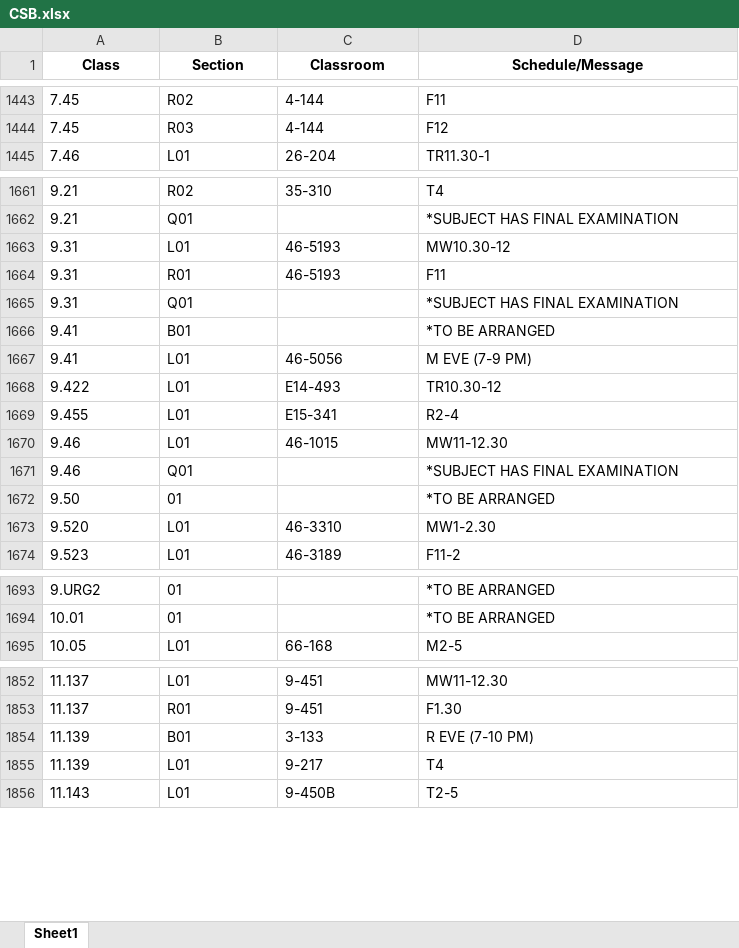
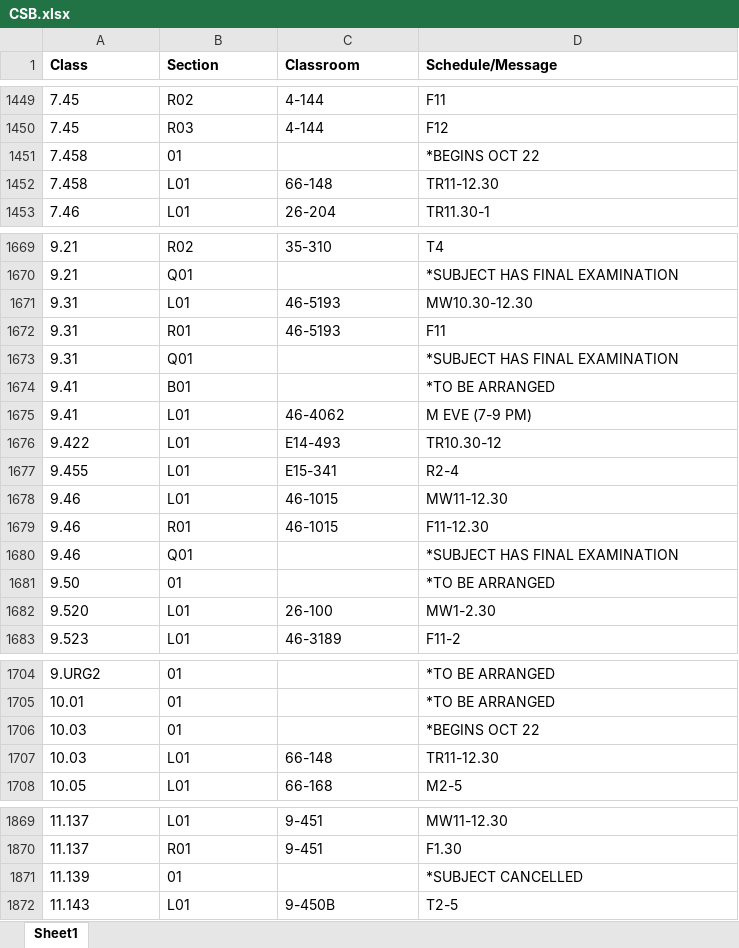
Before and after one commit to edfan/firehose, an Excel workbook: new_scripts/CSB.xlsx, sheet Sheet1, drawn as a sheet; only a part is shown, gaps mark what is left out; values as stored, in another font and other column widths than the file's, no borders; removed rows and columns are numbered as before the commit, all else as after; the diff covers the shown part only; the diff names each change by its address in the sheet, - before the commit and + after, or states it on an @@ line.

```diff
--- a/new_scripts/CSB.xlsx (sheet Sheet1)
+++ b/new_scripts/CSB.xlsx (sheet Sheet1)
-A1:D1 alignment: center
+A1:D1 alignment: left
+row 1451: 7.458 | 01 |  | *BEGINS OCT 22
+row 1452: 7.458 | L01 | 66-148 | TR11-12.30
-D1671 (Schedule/Message): MW10.30-12
+D1671 (Schedule/Message): MW10.30-12.30
-C1675 (Classroom): 46-5056
+C1675 (Classroom): 46-4062
+row 1679: 9.46 | R01 | 46-1015 | F11-12.30
-C1682 (Classroom): 46-3310
+C1682 (Classroom): 26-100
+row 1706: 10.03 | 01 |  | *BEGINS OCT 22
+row 1707: 10.03 | L01 | 66-148 | TR11-12.30
-B1871 (Section): B01
+B1871 (Section): 01
-C1871 (Classroom): 3-133
+C1871 (Classroom): (empty)
-D1871 (Schedule/Message): R EVE (7-10 PM)
+D1871 (Schedule/Message): *SUBJECT CANCELLED
-row 1855: 11.139 | L01 | 9-217 | T4
```
Also changed, not shown: 41 added rows, 20 removed rows and 88 edited cells elsewhere in this sheet, 6 other files.
